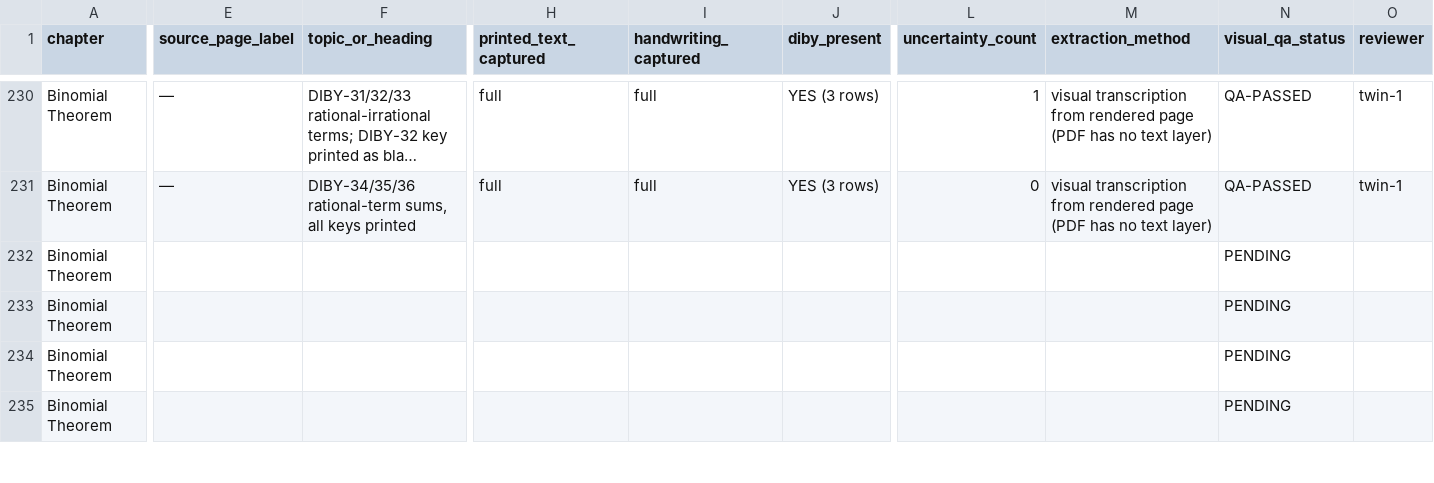
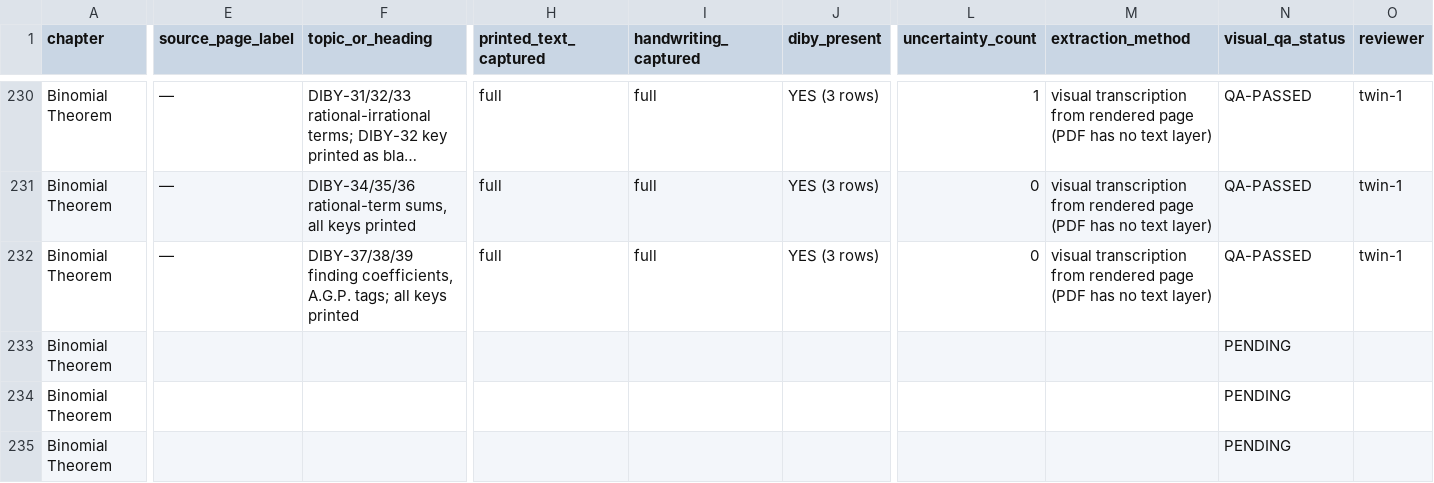
Before and after one commit to jatinvermaherein-jpg/ocr, a CSV file: deliverables/twin-1/page-audit/page_audit_twin1.csv, drawn as a sheet; only a part is shown, gaps mark what is left out; long unchanged cells end in …; the diff covers the shown part only; the diff names each change by its address in the sheet, - before the commit and + after, or states it on an @@ line.

```diff
--- a/deliverables/twin-1/page-audit/page_audit_twin1.csv
+++ b/deliverables/twin-1/page-audit/page_audit_twin1.csv
-E232 (source_page_label): (empty)
+E232 (source_page_label): —
-F232 (topic_or_heading): (empty)
+F232 (topic_or_heading): DIBY-37/38/39 finding coefficients, A.G.P. tags; all keys printed
-H232 (printed_text_captured): (empty)
+H232 (printed_text_captured): full
-I232 (handwriting_captured): (empty)
+I232 (handwriting_captured): full
-J232 (diby_present): (empty)
+J232 (diby_present): YES (3 rows)
-L232 (uncertainty_count): (empty)
+L232 (uncertainty_count): 0
-M232 (extraction_method): (empty)
+M232 (extraction_method): visual transcription from rendered page (PDF has no text layer)
-N232 (visual_qa_status): PENDING
+N232 (visual_qa_status): QA-PASSED
-O232 (reviewer): (empty)
+O232 (reviewer): twin-1
```
Also changed, not shown: 1 edited cell elsewhere in this file, deliverables/twin-1/diby/diby_index_twin1.csv, 4 other files.
